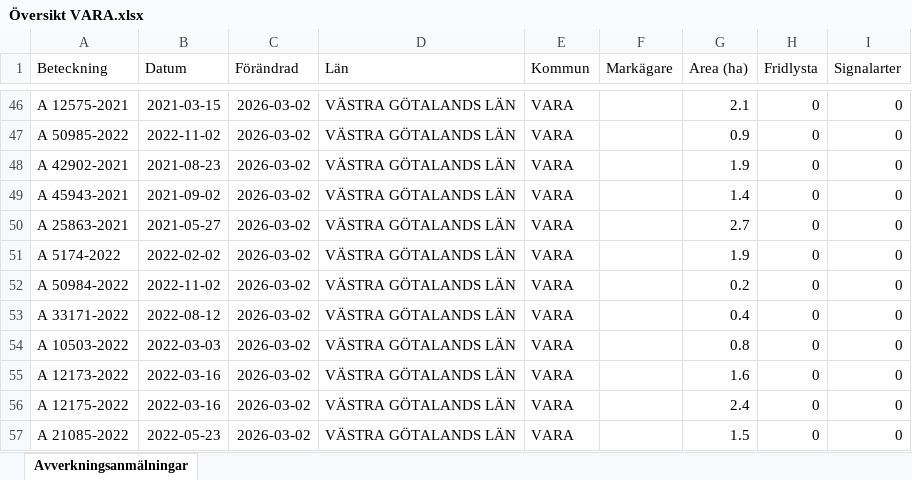
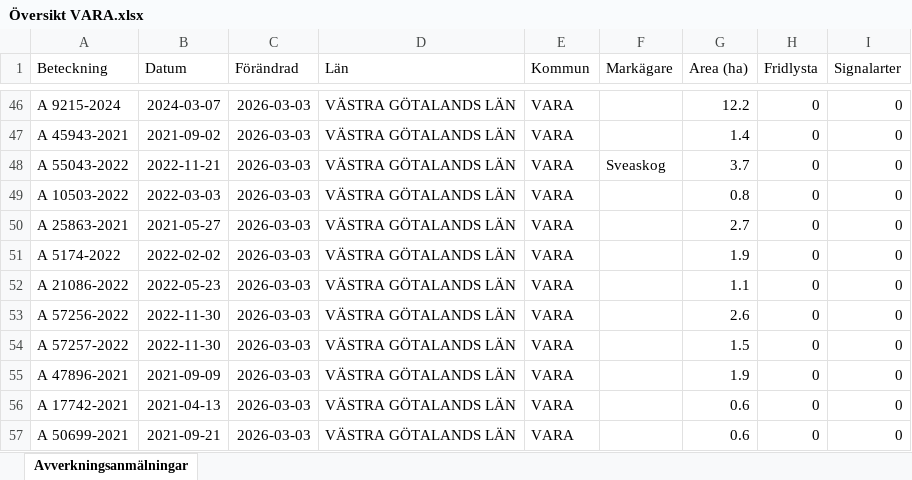
Before and after one commit to klasma/Logging_1470, an Excel workbook: Översikt VARA.xlsx, sheet Avverkningsanmälningar, drawn as a sheet; only a part is shown, gaps mark what is left out; values as stored, in another font and other column widths than the file's, no borders; the diff covers the shown part only; the diff names each change by its address in the sheet, - before the commit and + after, or states it on an @@ line.

```diff
--- a/Översikt VARA.xlsx (sheet Avverkningsanmälningar)
+++ b/Översikt VARA.xlsx (sheet Avverkningsanmälningar)
-A46 (Beteckning): A 12575-2021
+A46 (Beteckning): A 9215-2024
-B46 (Datum): 2021-03-15
+B46 (Datum): 2024-03-07
-C46:C57 (Förändrad): 2026-03-02
+C46:C57 (Förändrad): 2026-03-03
-G46 (Area (ha)): 2.1
+G46 (Area (ha)): 12.2
-A47 (Beteckning): A 50985-2022
+A47 (Beteckning): A 45943-2021
-B47 (Datum): 2022-11-02
+B47 (Datum): 2021-09-02
-G47 (Area (ha)): 0.9
+G47 (Area (ha)): 1.4
-A48 (Beteckning): A 42902-2021
+A48 (Beteckning): A 55043-2022
-B48 (Datum): 2021-08-23
+B48 (Datum): 2022-11-21
-F48 (Markägare): (empty)
+F48 (Markägare): Sveaskog
-G48 (Area (ha)): 1.9
+G48 (Area (ha)): 3.7
-A49 (Beteckning): A 45943-2021
+A49 (Beteckning): A 10503-2022
-B49 (Datum): 2021-09-02
+B49 (Datum): 2022-03-03
-G49 (Area (ha)): 1.4
+G49 (Area (ha)): 0.8
-A52 (Beteckning): A 50984-2022
+A52 (Beteckning): A 21086-2022
-B52 (Datum): 2022-11-02
+B52 (Datum): 2022-05-23
-G52 (Area (ha)): 0.2
+G52 (Area (ha)): 1.1
-A53 (Beteckning): A 33171-2022
+A53 (Beteckning): A 57256-2022
-B53 (Datum): 2022-08-12
+B53 (Datum): 2022-11-30
-G53 (Area (ha)): 0.4
+G53 (Area (ha)): 2.6
-A54 (Beteckning): A 10503-2022
+A54 (Beteckning): A 57257-2022
-B54 (Datum): 2022-03-03
+B54 (Datum): 2022-11-30
-G54 (Area (ha)): 0.8
+G54 (Area (ha)): 1.5
-A55 (Beteckning): A 12173-2022
+A55 (Beteckning): A 47896-2021
-B55 (Datum): 2022-03-16
+B55 (Datum): 2021-09-09
-G55 (Area (ha)): 1.6
+G55 (Area (ha)): 1.9
-A56 (Beteckning): A 12175-2022
+A56 (Beteckning): A 17742-2021
-B56 (Datum): 2022-03-16
+B56 (Datum): 2021-04-13
-G56 (Area (ha)): 2.4
+G56 (Area (ha)): 0.6
-A57 (Beteckning): A 21085-2022
+A57 (Beteckning): A 50699-2021
-B57 (Datum): 2022-05-23
+B57 (Datum): 2021-09-21
-G57 (Area (ha)): 1.5
+G57 (Area (ha)): 0.6
```
Also changed, not shown: 1244 edited cells elsewhere in this sheet, artfynd/A 51277-2025 artfynd.xlsx, artfynd/A 6040-2025 artfynd.xlsx, 15 other files.
